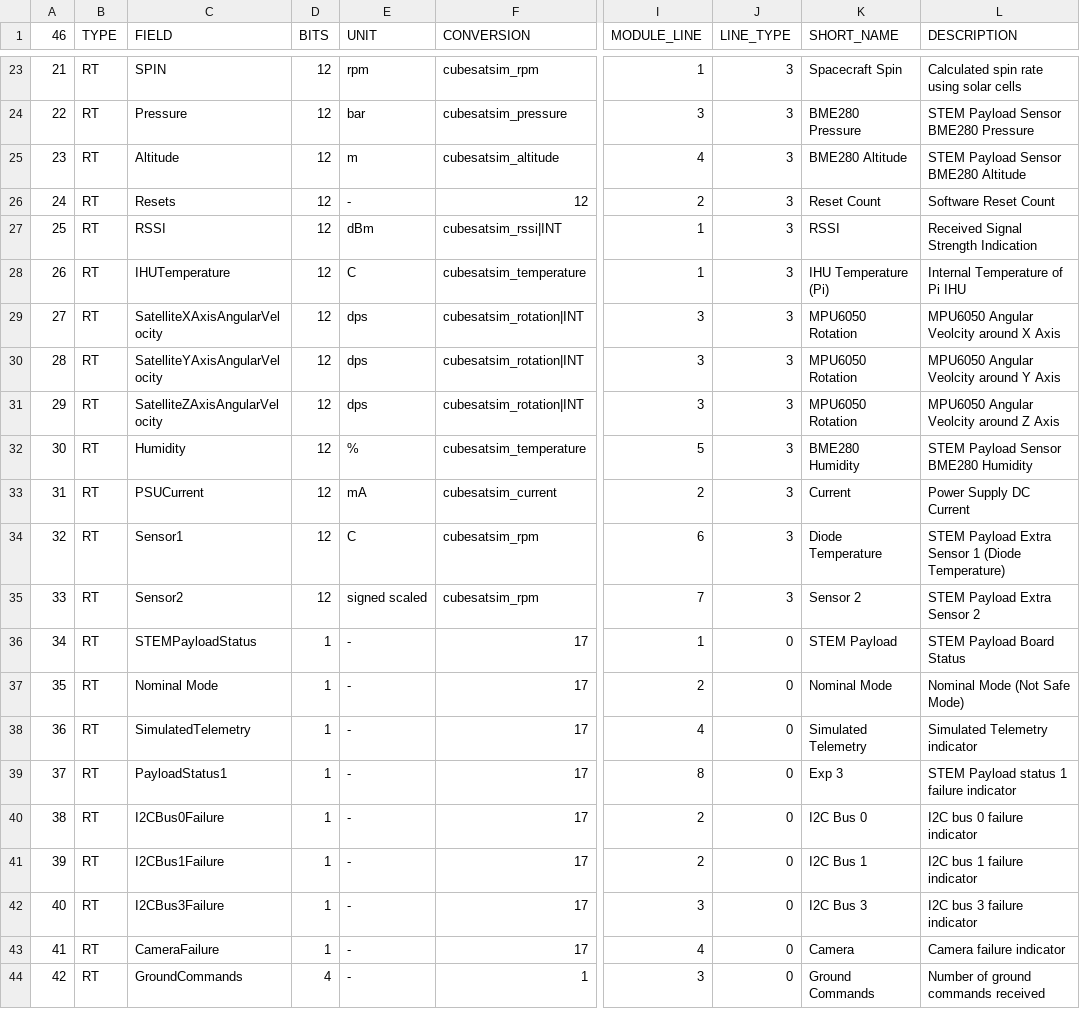
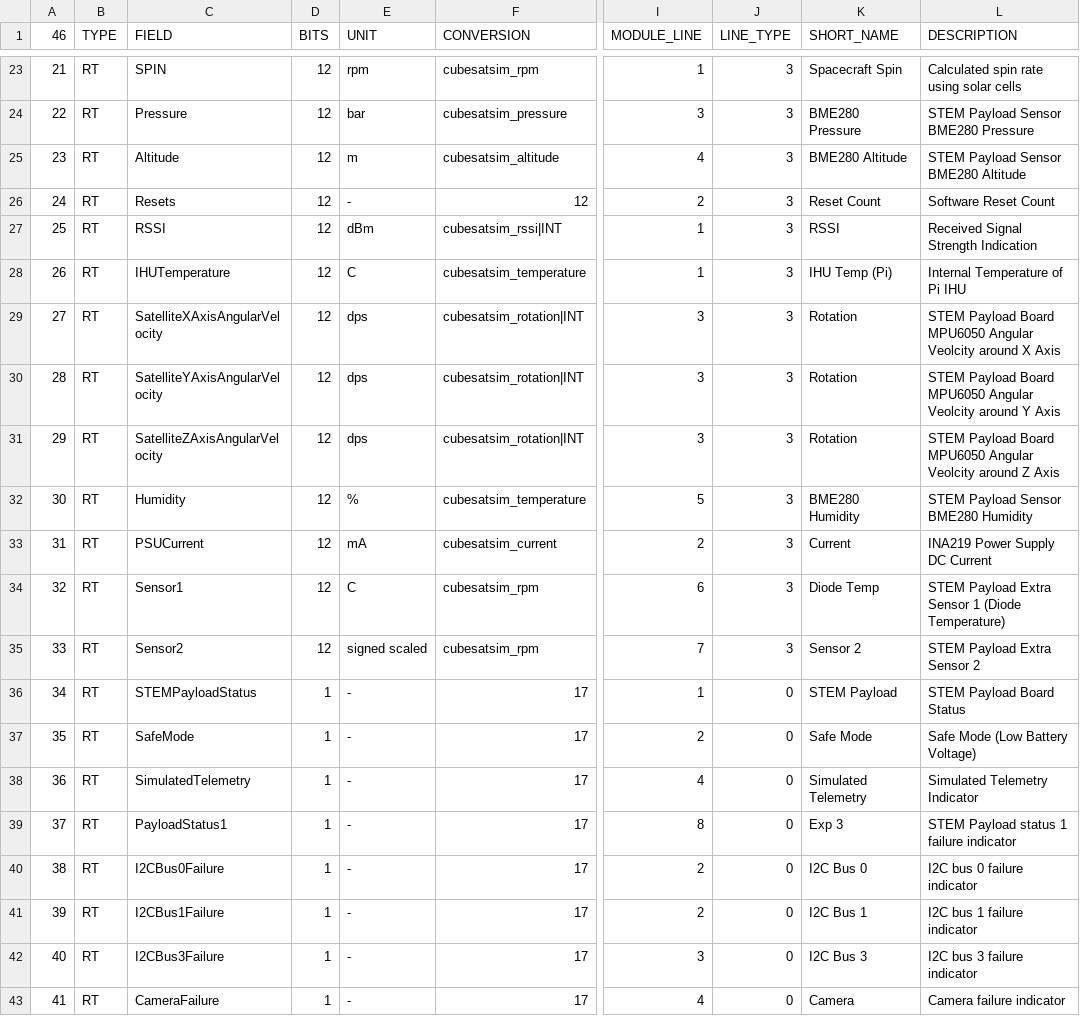
Before and after one commit to alanbjohnston/CubeSatSim, a CSV file: spacecraft/FoxTelem_11a/CubeSatSim_rttelemetry.csv, drawn as a sheet; only a part is shown, gaps mark what is left out; the shorter side is filled out with more unchanged rows; the diff covers the shown part only; the diff names each change by its address in the sheet, - before the commit and + after, or states it on an @@ line.

Commit message:
added INA, MPU, and BME labels, and Safe Mode

```diff
--- a/spacecraft/FoxTelem_11a/CubeSatSim_rttelemetry.csv
+++ b/spacecraft/FoxTelem_11a/CubeSatSim_rttelemetry.csv
-K28 (SHORT_NAME): IHU Temperature (Pi)
+K28 (SHORT_NAME): IHU Temp (Pi)
-K29:K31 (SHORT_NAME): MPU6050 Rotation
+K29:K31 (SHORT_NAME): Rotation
-L29 (DESCRIPTION): MPU6050 Angular…
+L29 (DESCRIPTION): STEM Payload Board MPU6050 Angular…
-L30 (DESCRIPTION): MPU6050 Angular…
+L30 (DESCRIPTION): STEM Payload Board MPU6050 Angular…
-L31 (DESCRIPTION): MPU6050 Angular…
+L31 (DESCRIPTION): STEM Payload Board MPU6050 Angular…
-L33 (DESCRIPTION): Power Supply DC Current
+L33 (DESCRIPTION): INA219 Power Supply DC Current
-K34 (SHORT_NAME): Diode Temperature
+K34 (SHORT_NAME): Diode Temp
-C37 (FIELD): Nominal Mode
+C37 (FIELD): SafeMode
-K37 (SHORT_NAME): Nominal Mode
+K37 (SHORT_NAME): Safe Mode
-L37 (DESCRIPTION): Nominal Mode (Not Safe Mode)
+L37 (DESCRIPTION): Safe Mode (Low Battery Voltage)
-L38 (DESCRIPTION): Simulated Telemetry indicator
+L38 (DESCRIPTION): Simulated Telemetry Indicator
```
Also changed, not shown: 22 edited cells elsewhere in this file.
